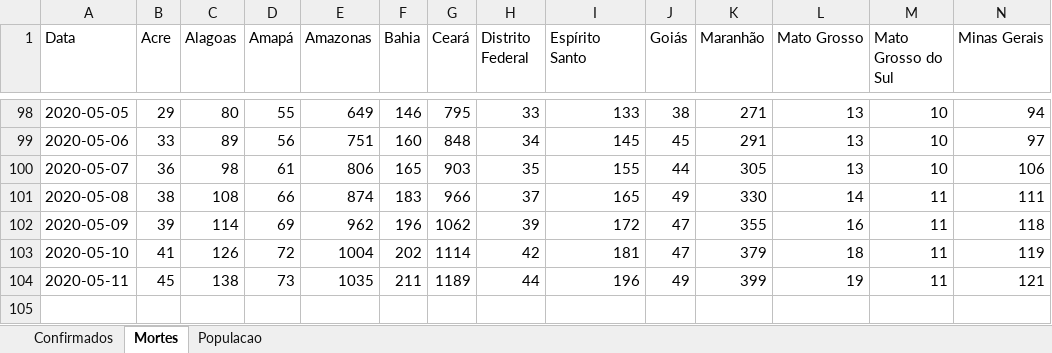
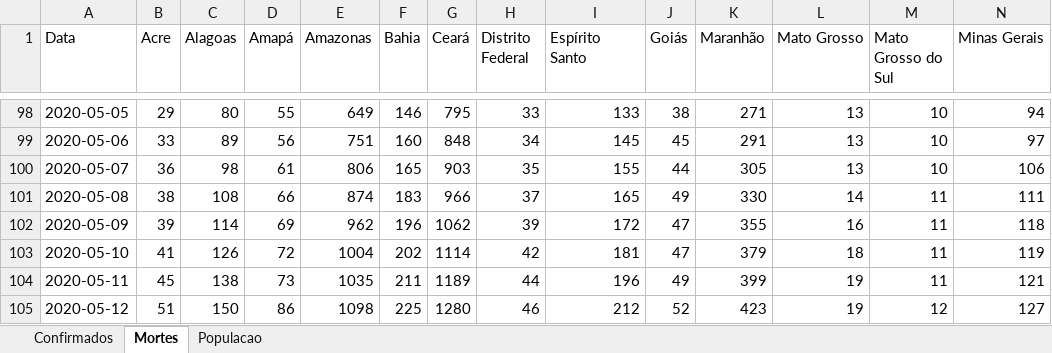
Before and after one commit to molx/covid19graficos, an Excel workbook: data/Brasil.xlsx, sheet Mortes, drawn as a sheet; only a part is shown, gaps mark what is left out; values as stored, in another font and other column widths than the file's, no borders; rows hold the shown columns only; the diff names each change by its address in the sheet, - before the commit and + after, or states it on an @@ line.

Commit message:
updating data

```diff
--- a/data/Brasil.xlsx (sheet Mortes)
+++ b/data/Brasil.xlsx (sheet Mortes)
+row 105: 2020-05-12 | 51 | 150 | 86 | 1098 | 225 | 1280 | 46 | 212 | 52 | 423 | 19 | 12 | 127
```
Also changed, not shown: sheet Confirmados, 17 other files.
